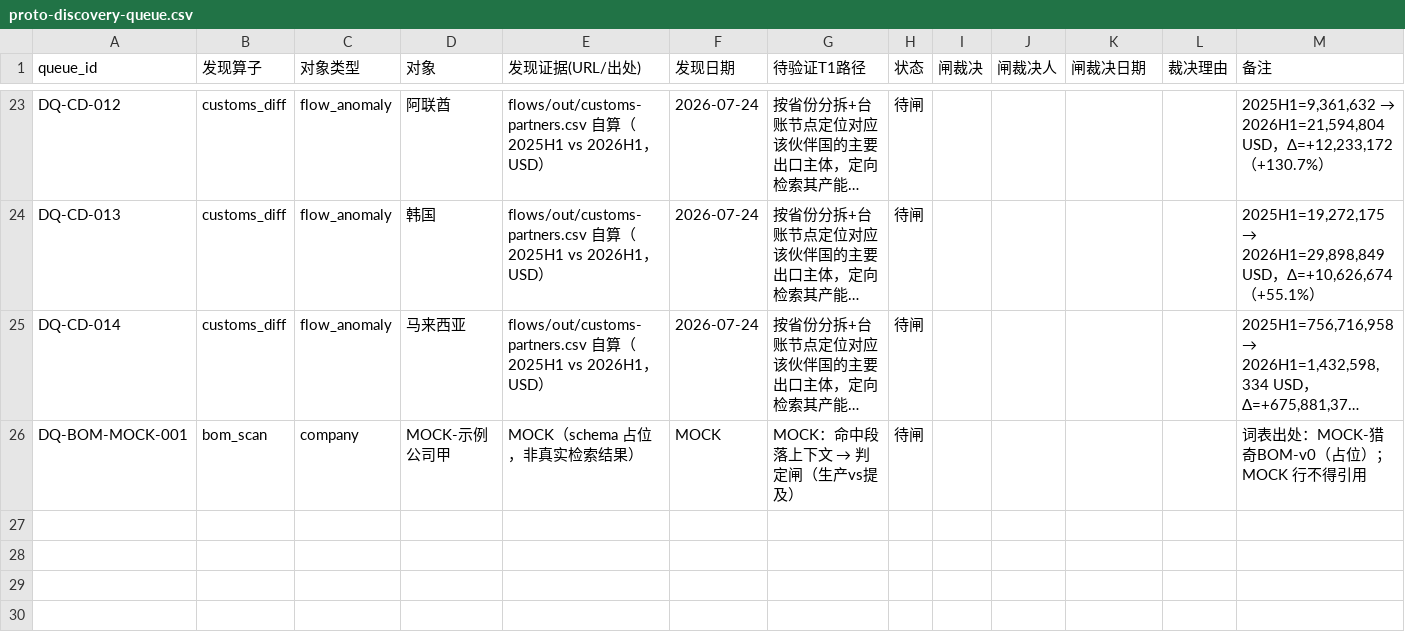
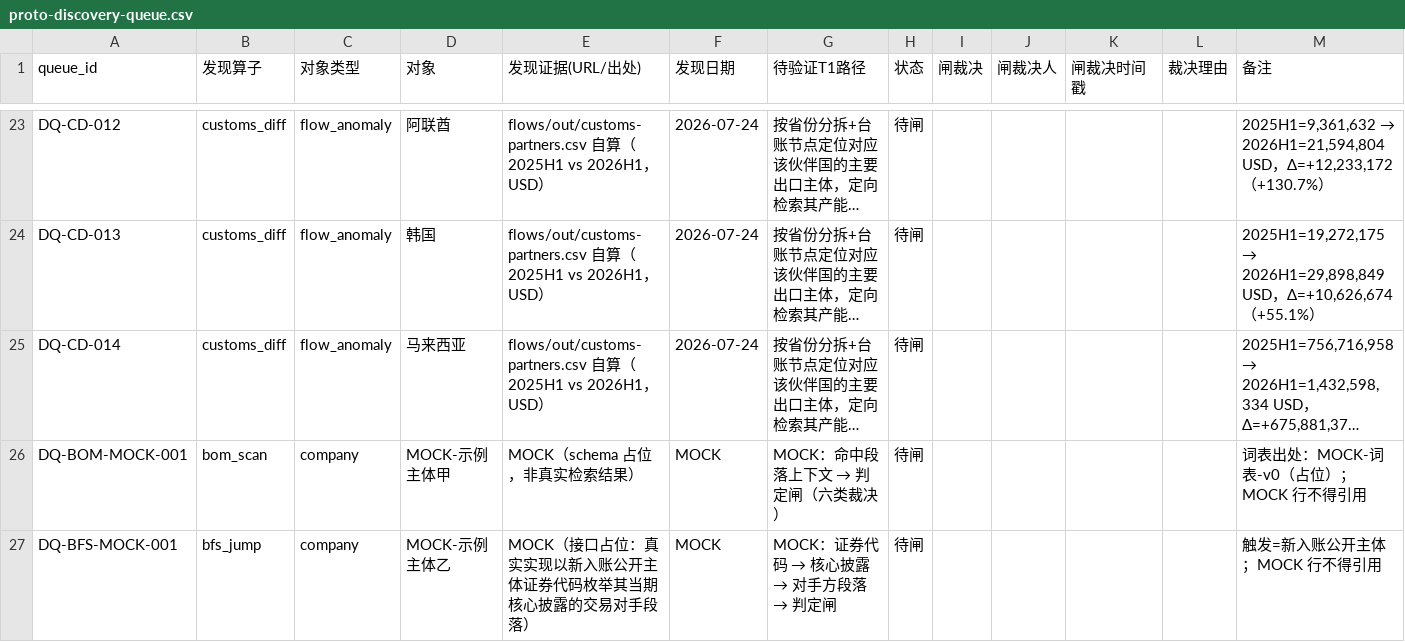
Before and after one commit to pojoker/workflow-rehearsal, a CSV file: flows/out/proto-discovery-queue.csv, drawn as a sheet; only a part is shown, gaps mark what is left out; long unchanged cells end in …; the diff names each change by its address in the sheet, - before the commit and + after, or states it on an @@ line.

```diff
--- a/flows/out/proto-discovery-queue.csv
+++ b/flows/out/proto-discovery-queue.csv
-K1: 闸裁决日期
+K1: 闸裁决时间戳
-D26 (对象): MOCK-示例公司甲
+D26 (对象): MOCK-示例主体甲
@@ G26 (待验证T1路径): MOCK：命中段落上下文 → 判定闸（生产vs提及） → MOCK：命中段落上下文 → 判定闸（六类裁决） @@
-M26 (备注): 词表出处：MOCK-猎奇BOM-v0（占位）；MOCK 行不得引用
+M26 (备注): 词表出处：MOCK-词表-v0（占位）；MOCK 行不得引用
+row 27: DQ-BFS-MOCK-001 | bfs_jump | company | MOCK-示例主体乙 | MOCK（接口占位：真实实现以新入账公开主体证券代码枚举其当期核心披露的交易对手段落） | MOCK | MOCK：证券代码 → 核心披露 → 对手方段落 → 判定闸 | 待闸 |  |  |  |  | 触发=新入账公开主体；MOCK 行不得引用
```
Also changed, not shown: 14 other files.
